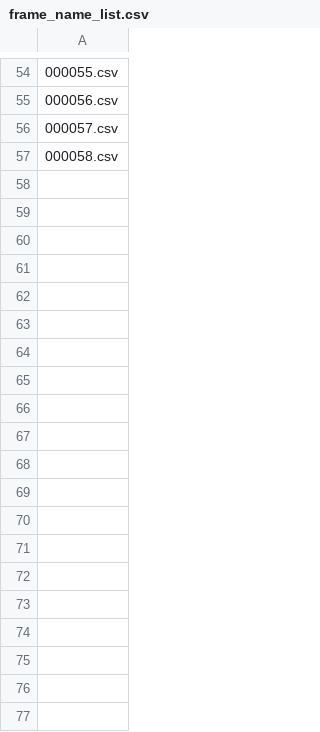
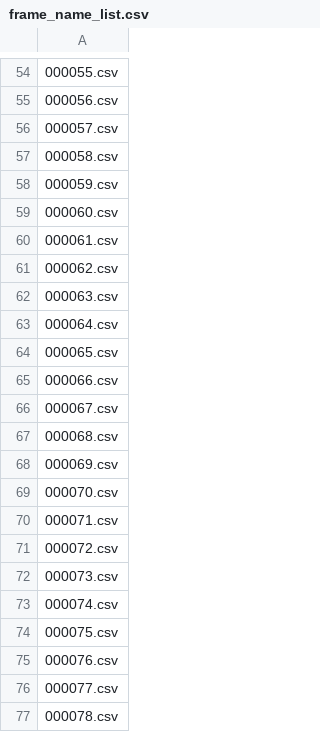
Before and after one commit to yuki-inaho/bundle_adjustment_with_apriltag, a CSV file: frame_name_list.csv, drawn as a sheet; only a part is shown, gaps mark what is left out; the diff covers the shown part only; the diff names each change by its address in the sheet, - before the commit and + after, or states it on an @@ line.

```diff
--- a/frame_name_list.csv
+++ b/frame_name_list.csv
+row 58: 000059.csv
+row 59: 000060.csv
+row 60: 000061.csv
+row 61: 000062.csv
+row 62: 000063.csv
+row 63: 000064.csv
+row 64: 000065.csv
+row 65: 000066.csv
+row 66: 000067.csv
+row 67: 000068.csv
+row 68: 000069.csv
+row 69: 000070.csv
+row 70: 000071.csv
+row 71: 000072.csv
+row 72: 000073.csv
+row 73: 000074.csv
+row 74: 000075.csv
+row 75: 000076.csv
+row 76: 000077.csv
+row 77: 000078.csv
```
Also changed, not shown: 173 added rows and 2 removed rows elsewhere in this file, markers.csv, 8 other files.
